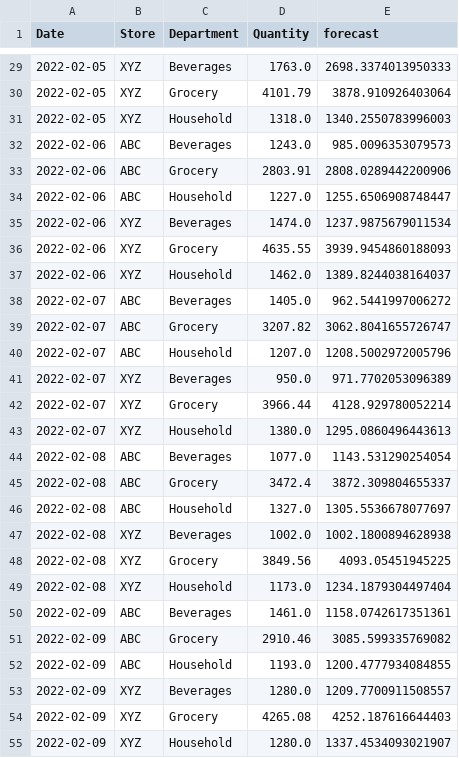
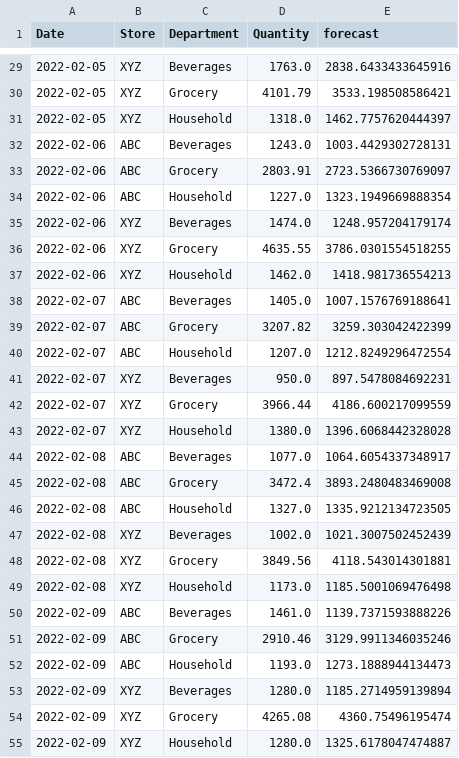
Before and after one commit to DataInsighty/machine-learning-sales-forecasting-with-python, a CSV file: data/master/forecasted_data.csv, drawn as a sheet; only a part is shown, gaps mark what is left out; the diff covers the shown part only.

```diff
--- a/data/master/forecasted_data.csv
+++ b/data/master/forecasted_data.csv
@@ -29,27 +29,27 @@ Date,Store,Department,Quantity,forecast
-2022-02-05,XYZ,Beverages,1763.0,2698.3374013950333
-2022-02-05,XYZ,Grocery,4101.79,3878.910926403064
-2022-02-05,XYZ,Household,1318.0,1340.2550783996003
-2022-02-06,ABC,Beverages,1243.0,985.0096353079573
-2022-02-06,ABC,Grocery,2803.91,2808.0289442200906
-2022-02-06,ABC,Household,1227.0,1255.6506908748447
-2022-02-06,XYZ,Beverages,1474.0,1237.9875679011534
-2022-02-06,XYZ,Grocery,4635.55,3939.9454860188093
-2022-02-06,XYZ,Household,1462.0,1389.8244038164037
-2022-02-07,ABC,Beverages,1405.0,962.5441997006272
-2022-02-07,ABC,Grocery,3207.82,3062.8041655726747
-2022-02-07,ABC,Household,1207.0,1208.5002972005796
-2022-02-07,XYZ,Beverages,950.0,971.7702053096389
-2022-02-07,XYZ,Grocery,3966.44,4128.929780052214
-2022-02-07,XYZ,Household,1380.0,1295.0860496443613
-2022-02-08,ABC,Beverages,1077.0,1143.531290254054
-2022-02-08,ABC,Grocery,3472.4,3872.309804655337
-2022-02-08,ABC,Household,1327.0,1305.5536678077697
-2022-02-08,XYZ,Beverages,1002.0,1002.1800894628938
-2022-02-08,XYZ,Grocery,3849.56,4093.05451945225
-2022-02-08,XYZ,Household,1173.0,1234.1879304497404
-2022-02-09,ABC,Beverages,1461.0,1158.0742617351361
-2022-02-09,ABC,Grocery,2910.46,3085.599335769082
-2022-02-09,ABC,Household,1193.0,1200.4777934084855
-2022-02-09,XYZ,Beverages,1280.0,1209.7700911508557
-2022-02-09,XYZ,Grocery,4265.08,4252.187616644403
-2022-02-09,XYZ,Household,1280.0,1337.4534093021907
+2022-02-05,XYZ,Beverages,1763.0,2838.6433433645916
+2022-02-05,XYZ,Grocery,4101.79,3533.198508586421
+2022-02-05,XYZ,Household,1318.0,1462.7757620444397
+2022-02-06,ABC,Beverages,1243.0,1003.4429302728131
+2022-02-06,ABC,Grocery,2803.91,2723.5366730769097
+2022-02-06,ABC,Household,1227.0,1323.1949669888354
+2022-02-06,XYZ,Beverages,1474.0,1248.957204179174
+2022-02-06,XYZ,Grocery,4635.55,3786.0301554518255
+2022-02-06,XYZ,Household,1462.0,1418.981736554213
+2022-02-07,ABC,Beverages,1405.0,1007.1576769188641
+2022-02-07,ABC,Grocery,3207.82,3259.303042422399
+2022-02-07,ABC,Household,1207.0,1212.8249296472554
+2022-02-07,XYZ,Beverages,950.0,897.5478084692231
+2022-02-07,XYZ,Grocery,3966.44,4186.600217099559
+2022-02-07,XYZ,Household,1380.0,1396.6068442328028
+2022-02-08,ABC,Beverages,1077.0,1064.6054337348917
+2022-02-08,ABC,Grocery,3472.4,3893.2480483469008
+2022-02-08,ABC,Household,1327.0,1335.9212134723505
+2022-02-08,XYZ,Beverages,1002.0,1021.3007502452439
+2022-02-08,XYZ,Grocery,3849.56,4118.543014301881
+2022-02-08,XYZ,Household,1173.0,1185.5001069476498
+2022-02-09,ABC,Beverages,1461.0,1139.7371593888226
+2022-02-09,ABC,Grocery,2910.46,3129.9911346035246
+2022-02-09,ABC,Household,1193.0,1273.1888944134473
+2022-02-09,XYZ,Beverages,1280.0,1185.2714959139894
+2022-02-09,XYZ,Grocery,4265.08,4360.75496195474
+2022-02-09,XYZ,Household,1280.0,1325.6178047474887
```
Also changed, not shown: 141 edited cells elsewhere in this file, 9 other files.
